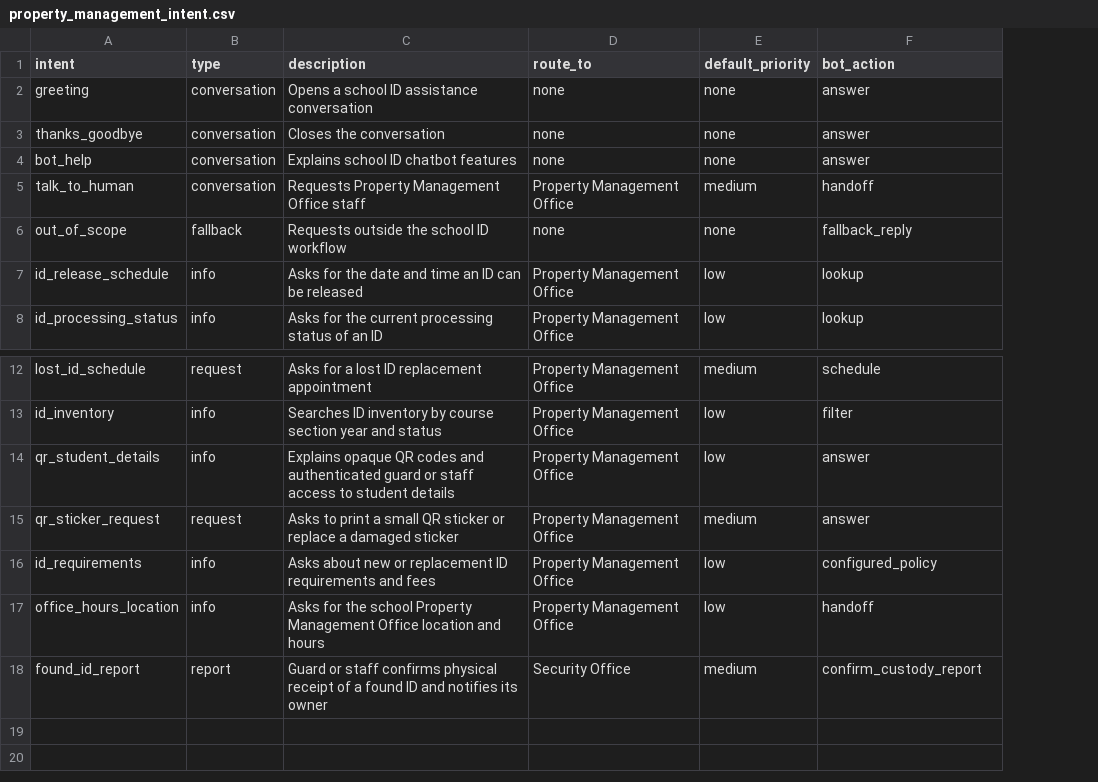
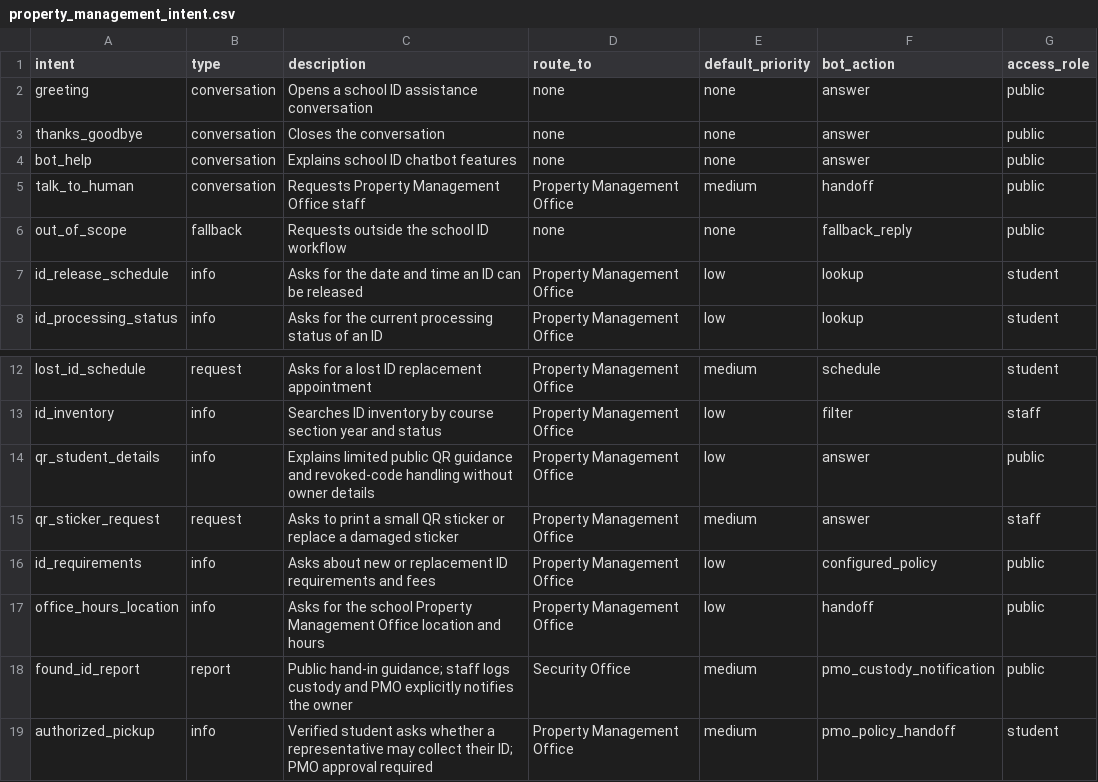
Before and after one commit to StillChoosingYou/AI-chatbot, a CSV file: property_management_intent.csv, drawn as a sheet; only a part is shown, gaps mark what is left out; the diff names each change by its address in the sheet, - before the commit and + after, or states it on an @@ line.

```diff
--- a/property_management_intent.csv
+++ b/property_management_intent.csv
+column G (access_role), rows 2-8: public | public | public | public | public | student | student; rows 12-18: student | staff | public | staff | public | public | public
-C14 (description): Explains opaque QR codes and authenticated guard or staff access to student details
+C14 (description): Explains limited public QR guidance and revoked-code handling without owner details
-C18 (description): Guard or staff confirms physical receipt of a found ID and notifies its owner
+C18 (description): Public hand-in guidance; staff logs custody and PMO explicitly notifies the owner
-F18 (bot_action): confirm_custody_report
+F18 (bot_action): pmo_custody_notification
+row 19: authorized_pickup | info | Verified student asks whether a representative may collect their ID; PMO approval required | Property Management Office | medium | pmo_policy_handoff | student
```
Also changed, not shown: data/training/confusion_matrix.csv, data/training/predictions.csv, 25 other files.
